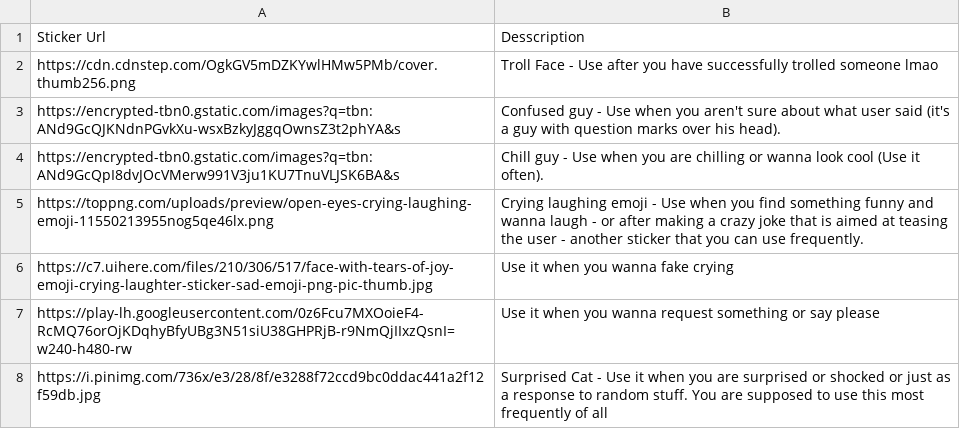
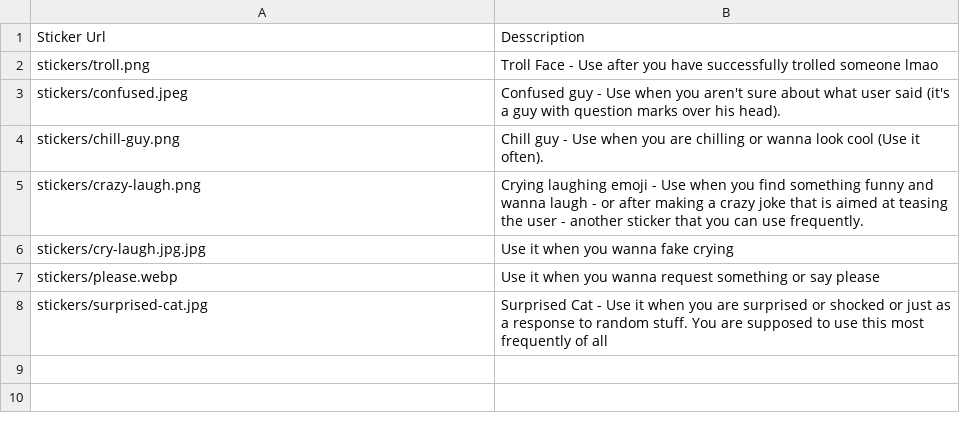
Before and after one commit to iPythonezta/WhatsappAssistant, a CSV file: stickers.csv, drawn as a sheet.

Commit message:
- Stickers will now be sent from local storage coz the ones from internet weren't loading on receiving end - Implemented stats functionality

```diff
--- a/stickers.csv
+++ b/stickers.csv
@@ -1,8 +1,8 @@
 Sticker Url,  Desscription
-https://cdn.cdnstep.com/OgkGV5mDZKYwlHMw5PMb/cover.thumb256.png, Troll Face - Use after you have successfully trolled someone lmao
-https://encrypted-tbn0.gstatic.com/images?q=tbn:ANd9GcQJKNdnPGvkXu-wsxBzkyJggqOwnsZ3t2phYA&s, Confused guy - Use when you aren't sure about what user said (it's a guy with question marks over his head).
-https://encrypted-tbn0.gstatic.com/images?q=tbn:ANd9GcQpI8dvJOcVMerw991V3ju1KU7TnuVLJSK6BA&s, Chill guy - Use when you are chilling or wanna look cool (Use it often).
-https://toppng.com/uploads/preview/open-eyes-crying-laughing-emoji-11550213955nog5qe46lx.png, Crying laughing emoji - Use when you find something funny and wanna laugh - or after making a crazy joke that is aimed at teasing the user - another sticker that you can use frequently.
-https://c7.uihere.com/files/210/306/517/face-with-tears-of-joy-emoji-crying-laughter-sticker-sad-emoji-png-pic-thumb.jpg, Use it when you wanna fake crying
-https://play-lh.googleusercontent.com/0z6Fcu7MXOoieF4-RcMQ76orOjKDqhyBfyUBg3N51siU38GHPRjB-r9NmQjIIxzQsnI=w240-h480-rw, Use it when you wanna request something or say please
-https://i.pinimg.com/736x/e3/28/8f/e3288f72ccd9bc0ddac441a2f12f59db.jpg, Surprised Cat - Use it when you are surprised or shocked or just as a response to random stuff. You are supposed to use this most frequently of all
+stickers/troll.png, Troll Face - Use after you have successfully trolled someone lmao
+stickers/confused.jpeg, Confused guy - Use when you aren't sure about what user said (it's a guy with question marks over his head).
+stickers/chill-guy.png, Chill guy - Use when you are chilling or wanna look cool (Use it often).
+stickers/crazy-laugh.png, Crying laughing emoji - Use when you find something funny and wanna laugh - or after making a crazy joke that is aimed at teasing the user - another sticker that you can use frequently.
+stickers/cry-laugh.jpg.jpg, Use it when you wanna fake crying
+stickers/please.webp, Use it when you wanna request something or say please
+stickers/surprised-cat.jpg, Surprised Cat - Use it when you are surprised or shocked or just as a response to random stuff. You are supposed to use this most frequently of all
```
Also changed, not shown: 14 other files.
